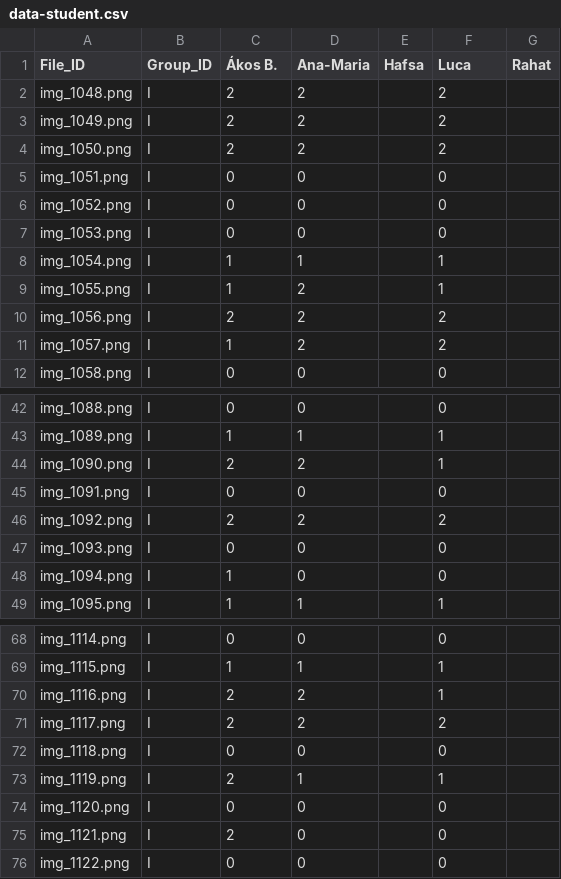
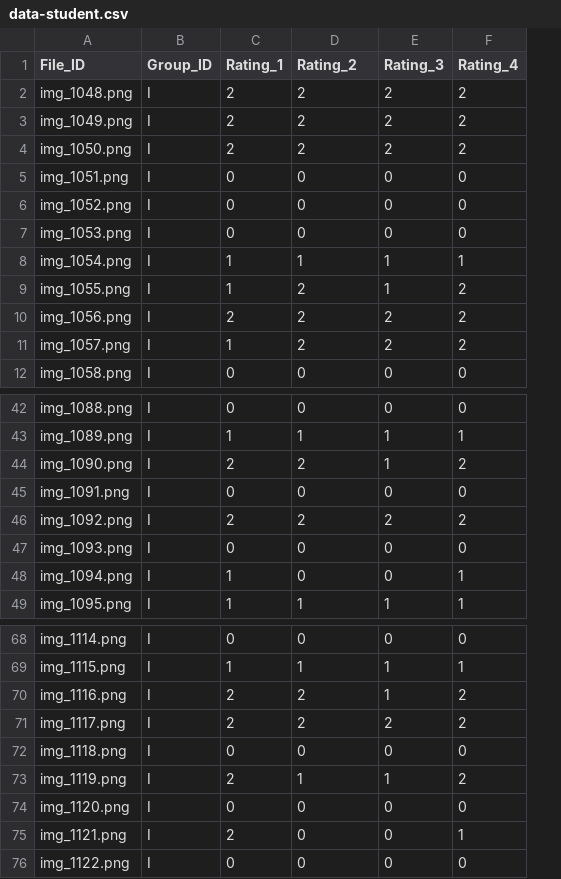
Before and after one commit to luca-itu/2025-FYP-Assignment-Group-I, a CSV file: data-student.csv, drawn as a sheet; only a part is shown, gaps mark what is left out; removed rows and columns are numbered as before the commit, all else as after; the diff covers the shown part only; the diff names each change by its address in the sheet, - before the commit and + after, or states it on an @@ line.

Commit message:
changed the names for rating_x as it should be

```diff
--- a/data-student.csv
+++ b/data-student.csv
-column E (Hafsa), empty
+column E (Rating_3), rows 2-12: 2 | 2 | 2 | 0 | 0 | 0 | 1 | 1 | 2 | 2 | 0; rows 42-49: 0 | 1 | 1 | 0 | 2 | 0 | 0 | 1; rows 68-76: 0 | 1 | 1 | 2 | 0 | 1 | 0 | 0 | 0
-column G (Rahat), empty
-C1: Ákos B.
+C1: Rating_1
-D1: Ana-Maria
+D1: Rating_2
-F1: Luca
+F1: Rating_4
-F9 (Rating_4): 1
+F9 (Rating_4): 2
-F44 (Rating_4): 1
+F44 (Rating_4): 2
-F48 (Rating_4): 0
+F48 (Rating_4): 1
-F70 (Rating_4): 1
+F70 (Rating_4): 2
-F73 (Rating_4): 1
+F73 (Rating_4): 2
-F75 (Rating_4): 0
+F75 (Rating_4): 1
```
Also changed, not shown: 2 edited cells elsewhere in this file.
